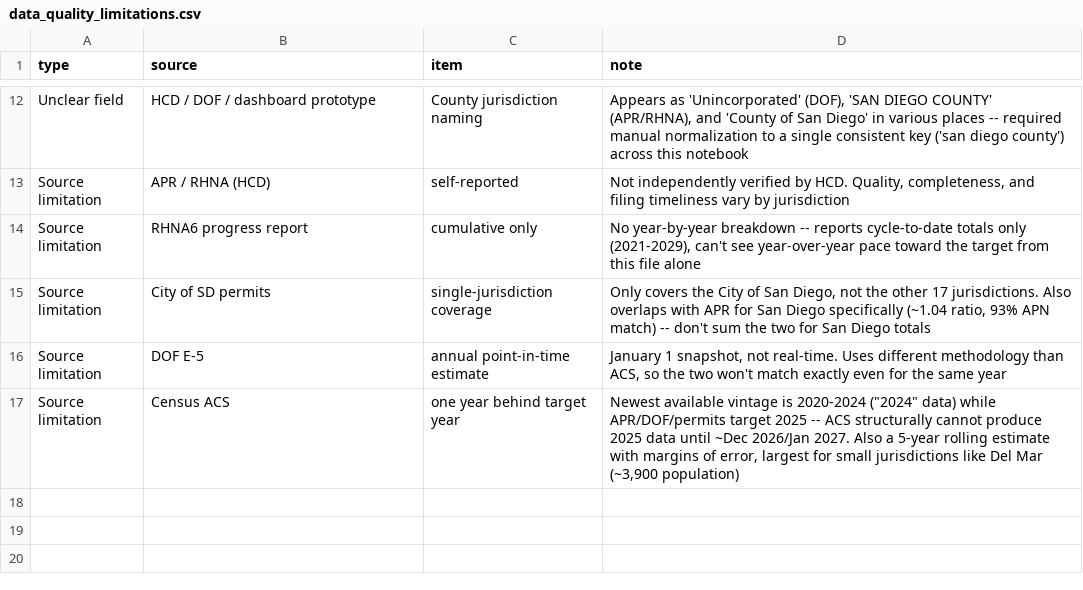
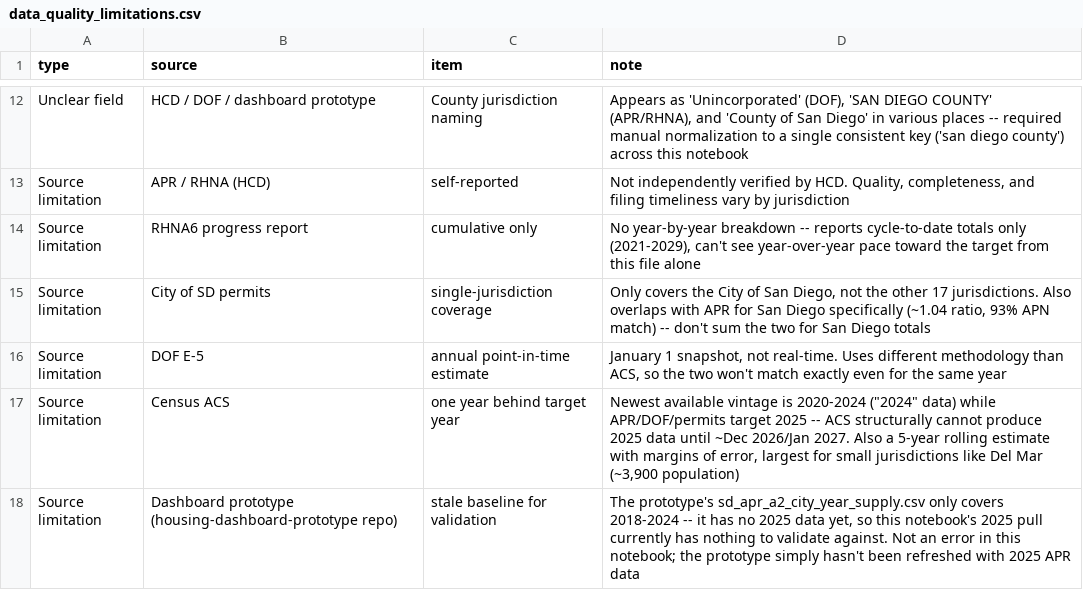
Before and after one commit to laurenthanhvo/chpd-dashboard-data-validation, a CSV file: van's work/docs/data_quality_limitations.csv, drawn as a sheet; only a part is shown, gaps mark what is left out.

```diff
--- a/van's work/docs/data_quality_limitations.csv
+++ b/van's work/docs/data_quality_limitations.csv
@@ -17 +17,2 @@ Source limitation,DOF E-5,annual point-in-time estimate,"January 1 snapshot, not
 Source limitation,Census ACS,one year behind target year,"Newest available vintage is 2020-2024 (""2024"" data) while APR/DOF/permits target 2025 -- ACS structurally cannot produce 2025 data until ~Dec 2026/Jan 2027. Also a 5-year rolling estimate with margins of error, largest for small jurisdictions like Del Mar (~3,900 population)"
+Source limitation,Dashboard prototype (housing-dashboard-prototype repo),stale baseline for validation,"The prototype's sd_apr_a2_city_year_supply.csv only covers 2018-2024 -- it has no 2025 data yet, so this notebook's 2025 pull currently has nothing to validate against. Not an error in this notebook; the prototype simply hasn't been refreshed with 2025 APR data"
```
Also changed, not shown: 2 other files.
